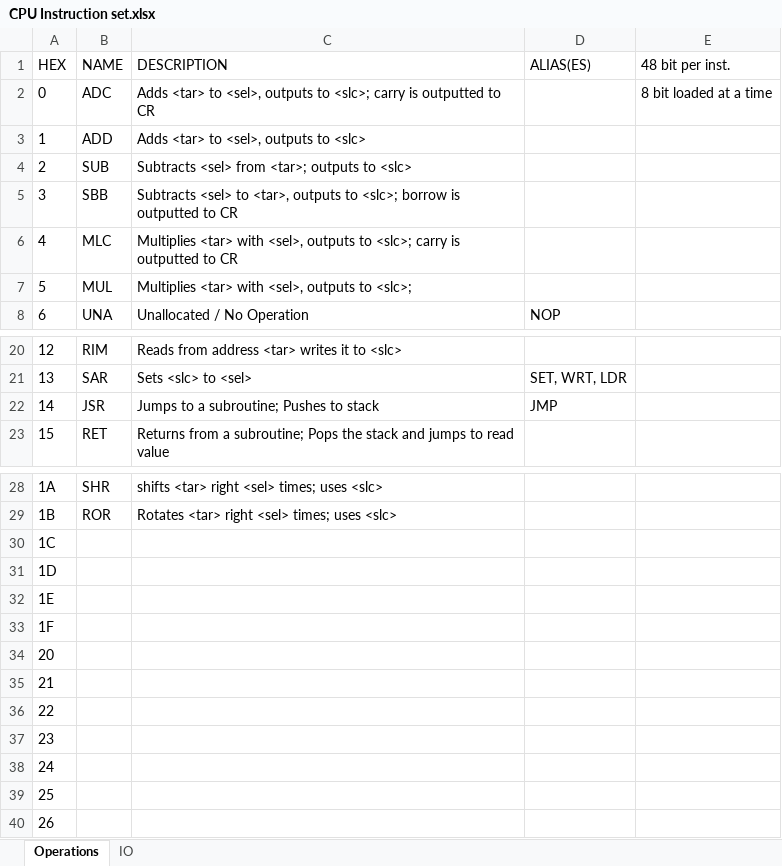
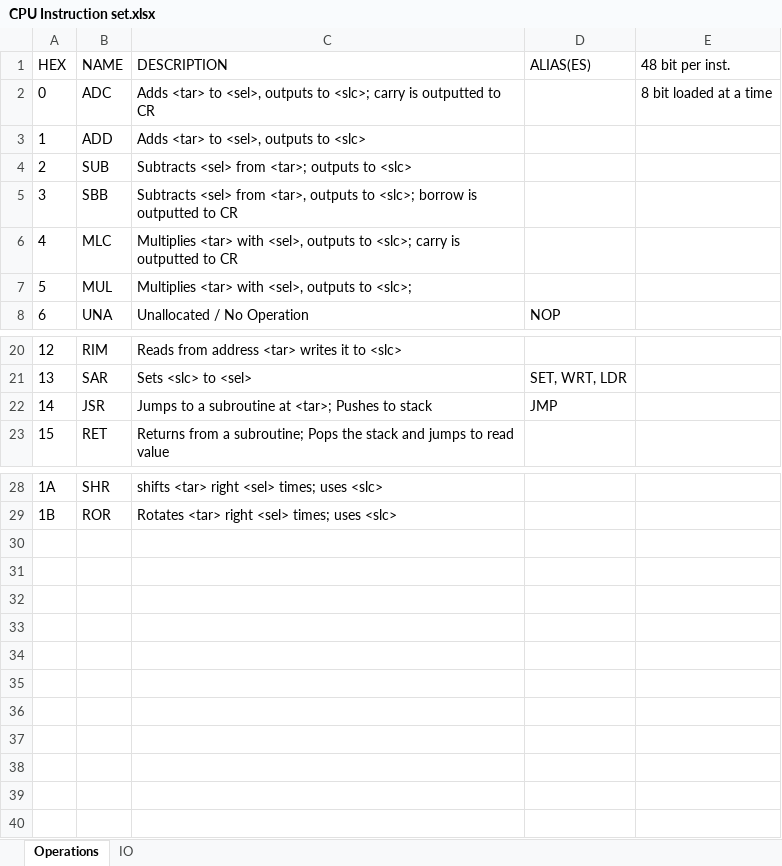
Before and after one commit to ComplesaCwiminal/EIPE16-GP, an Excel workbook: Assembly/Spec Sheets/CPU Instruction set.xlsx, sheet Operations, drawn as a sheet; only a part is shown, gaps mark what is left out; values as stored, in another font and other column widths than the file's, no borders; table styles not drawn; the diff names each change by its address in the sheet, - before the commit and + after, or states it on an @@ line.

```diff
--- a/Assembly/Spec Sheets/CPU Instruction set.xlsx (sheet Operations)
+++ b/Assembly/Spec Sheets/CPU Instruction set.xlsx (sheet Operations)
-C5 (DESCRIPTION): Subtracts <sel> to <tar>, outputs…
+C5 (DESCRIPTION): Subtracts <sel> from <tar>, outputs…
-C22 (DESCRIPTION): Jumps to a subroutine; Pushes to stack
+C22 (DESCRIPTION): Jumps to a subroutine at <tar>; Pushes to stack
-row 30: 1C
-row 31: 1D
-row 32: 1E
-row 33: 1F
-row 34: 20
-row 35: 21
-row 36: 22
-row 37: 23
-row 38: 24
-row 39: 25
-row 40: 26
```
Also changed, not shown: sheet IO, 12 other files.
